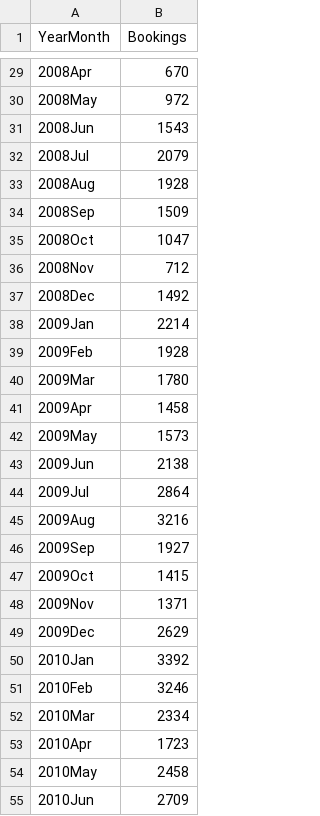
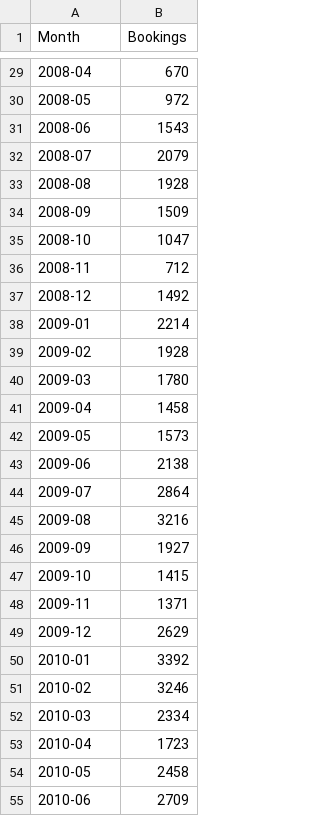
Before and after one commit to AndrewChien78/TimeSeries, a CSV file: bookings.csv, drawn as a sheet; only a part is shown, gaps mark what is left out; the diff covers the shown part only.

```diff
--- a/bookings.csv
+++ b/bookings.csv
@@ -1 +1 @@
-YearMonth,Bookings
+Month,Bookings
@@ -29,27 +29,27 @@ YearMonth,Bookings
-2008Apr,670
-2008May,972
-2008Jun,1543
-2008Jul,2079
-2008Aug,1928
-2008Sep,1509
-2008Oct,1047
-2008Nov,712
-2008Dec,1492
-2009Jan,2214
-2009Feb,1928
-2009Mar,1780
-2009Apr,1458
-2009May,1573
-2009Jun,2138
-2009Jul,2864
-2009Aug,3216
-2009Sep,1927
-2009Oct,1415
-2009Nov,1371
-2009Dec,2629
-2010Jan,3392
-2010Feb,3246
-2010Mar,2334
-2010Apr,1723
-2010May,2458
-2010Jun,2709
+2008-04,670
+2008-05,972
+2008-06,1543
+2008-07,2079
+2008-08,1928
+2008-09,1509
+2008-10,1047
+2008-11,712
+2008-12,1492
+2009-01,2214
+2009-02,1928
+2009-03,1780
+2009-04,1458
+2009-05,1573
+2009-06,2138
+2009-07,2864
+2009-08,3216
+2009-09,1927
+2009-10,1415
+2009-11,1371
+2009-12,2629
+2010-01,3392
+2010-02,3246
+2010-03,2334
+2010-04,1723
+2010-05,2458
+2010-06,2709
```
Also changed, not shown: 93 edited cells elsewhere in this file, 3 other files.
